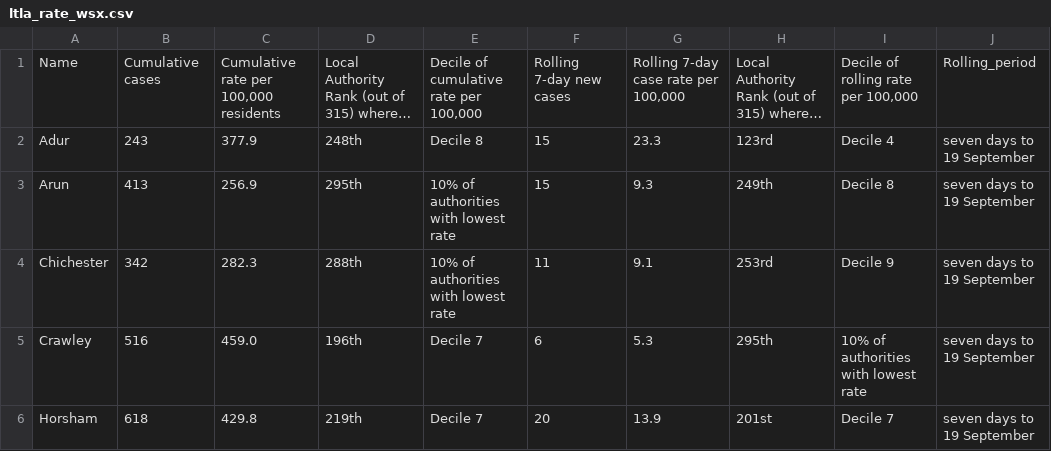
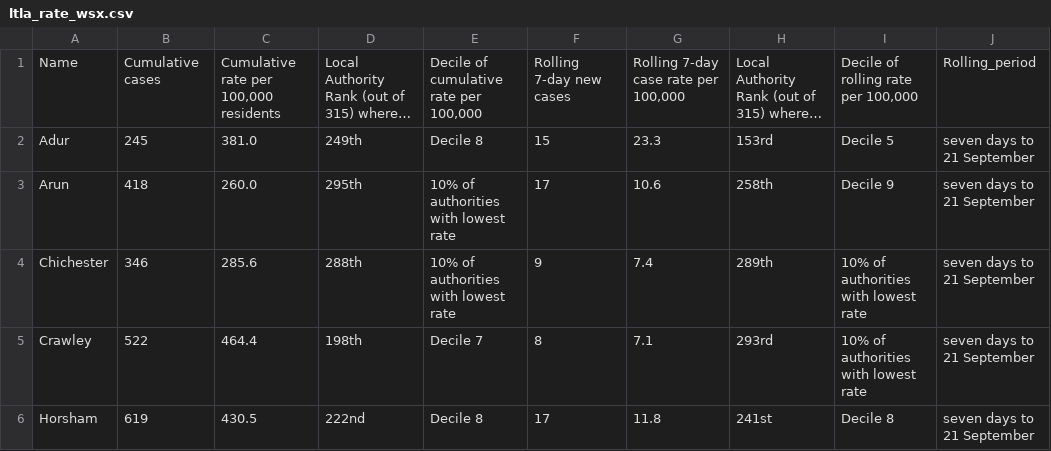
Before and after one commit to psychty/wsx_covid_datapack_public, a CSV file: Outputs/ltla_rate_wsx.csv, drawn as a sheet; only a part is shown; long unchanged cells end in …; ↵ is a line break in a cell; the diff covers the shown part only; the diff names each change by its address in the sheet, - before the commit and + after, or states it on an @@ line.

```diff
--- a/Outputs/ltla_rate_wsx.csv
+++ b/Outputs/ltla_rate_wsx.csv
-B2: 243
+B2: 245
-C2: 377.9
+C2: 381.0
-D2: 248th
+D2: 249th
-H2: 123rd
+H2: 153rd
-I2: Decile 4
+I2: Decile 5
-J2:J6: seven days to 19 September
+J2:J6: seven days to 21 September
-B3: 413
+B3: 418
-C3: 256.9
+C3: 260.0
-F3: 15
+F3: 17
-G3: 9.3
+G3: 10.6
-H3: 249th
+H3: 258th
-I3: Decile 8
+I3: Decile 9
-B4: 342
+B4: 346
-C4: 282.3
+C4: 285.6
-F4: 11
+F4: 9
-G4: 9.1
+G4: 7.4
-H4: 253rd
+H4: 289th
-I4: Decile 9
+I4: 10% of authorities ↵ with lowest rate
-B5: 516
+B5: 522
-C5: 459.0
+C5: 464.4
-D5: 196th
+D5: 198th
-F5: 6
+F5: 8
-G5: 5.3
+G5: 7.1
-H5: 295th
+H5: 293rd
-B6: 618
+B6: 619
-C6: 429.8
+C6: 430.5
-D6: 219th
+D6: 222nd
-E6: Decile 7
+E6: Decile 8
-F6: 20
+F6: 17
-G6: 13.9
+G6: 11.8
-H6: 201st
+H6: 241st
-I6: Decile 7
+I6: Decile 8
```
Also changed, not shown: 19 edited cells elsewhere in this file, Outputs/utla_rate_wsx.csv, 34 other files.
